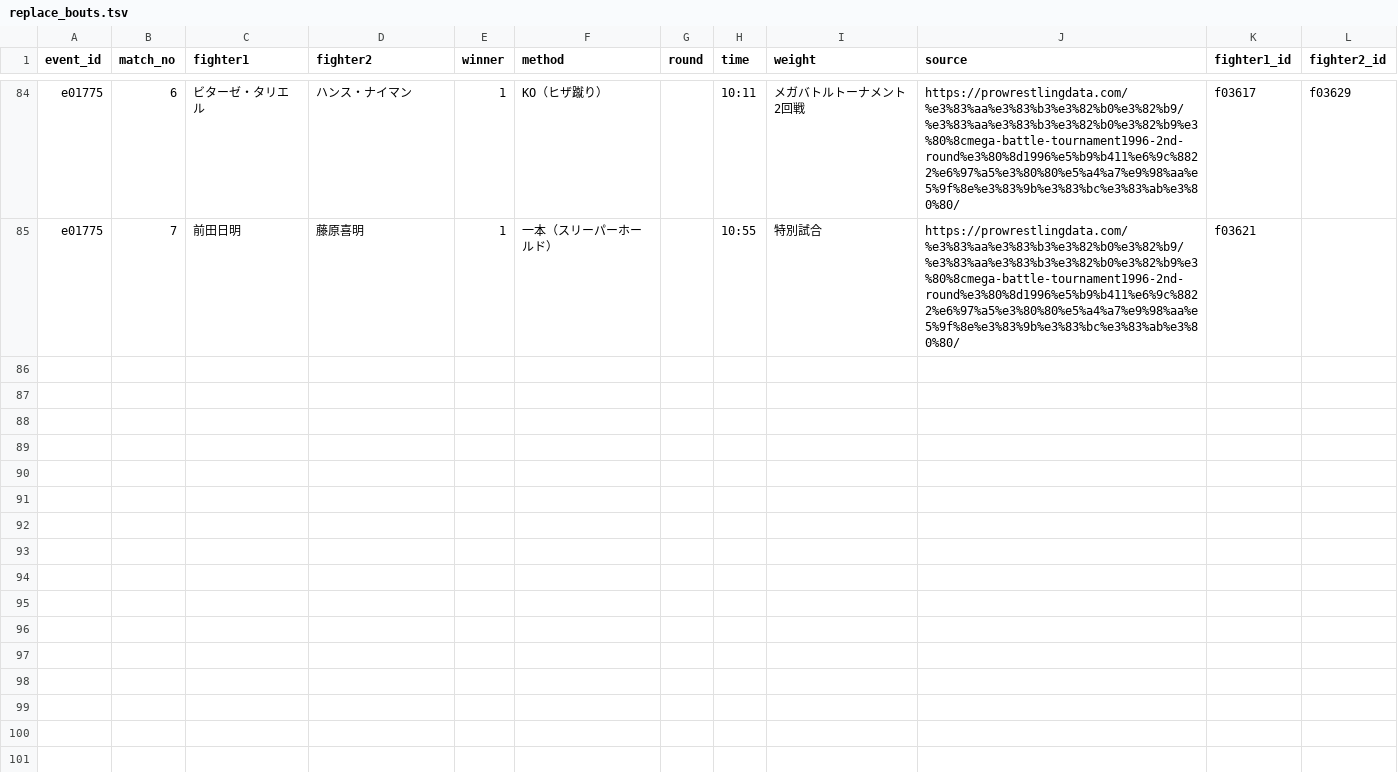
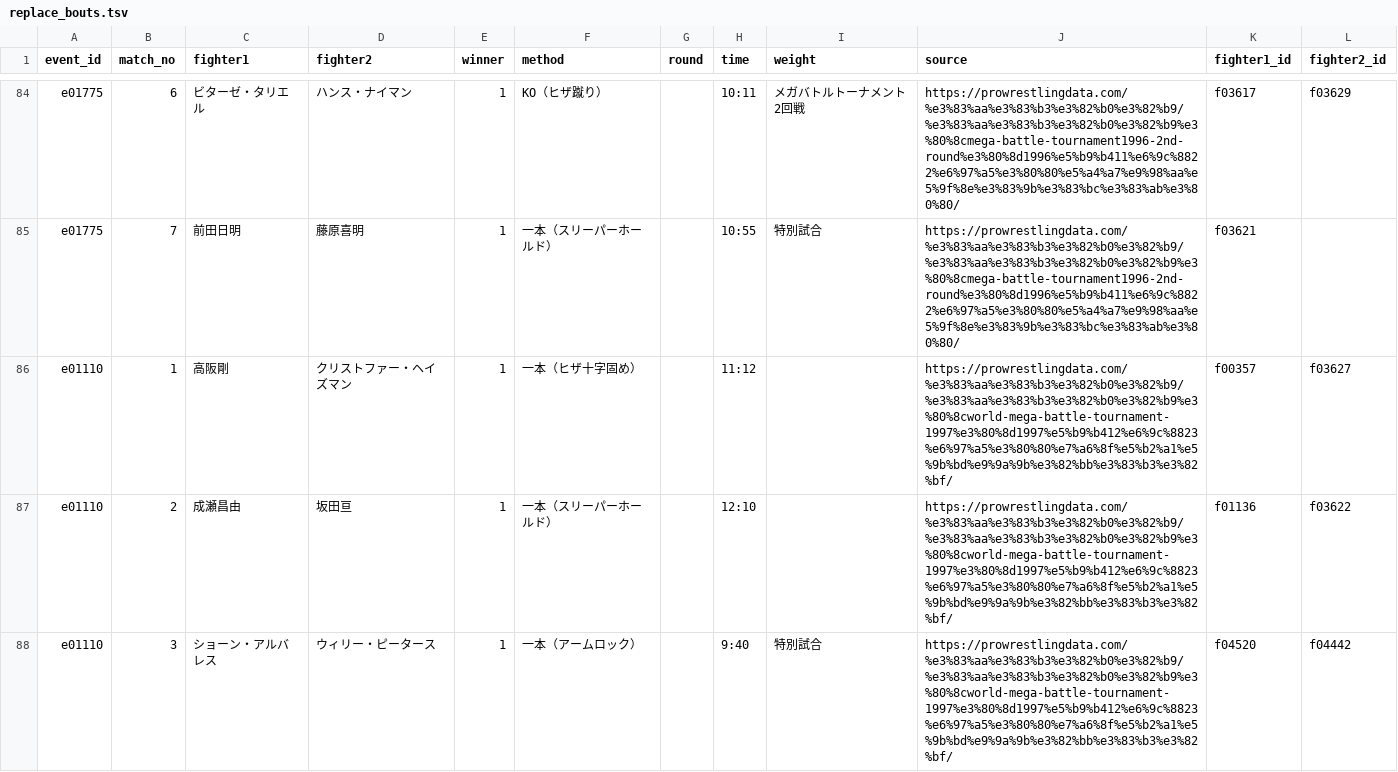
Before and after one commit to japan-mma-record/japan-mma-record.github.io, a TSV file: data/replace_bouts.tsv, drawn as a sheet; only a part is shown, gaps mark what is left out; the diff covers the shown part only; the diff names each change by its address in the sheet, - before the commit and + after, or states it on an @@ line.

```diff
--- a/data/replace_bouts.tsv
+++ b/data/replace_bouts.tsv
+row 86: e01110 | 1 | 高阪剛 | クリストファー・ヘイズマン | 1 | 一本（ヒザ十字固め） |  | 11:12 |  | https://prowrestlingdata.com/%e3%83%aa%e3%83%b3%e3%82%b0%e3%82%b9/%e3%83%aa%e3%83%b3%e3%82%b0%e3%82%b9%e3%80%8cworld-mega-battle-tournament-1997%e3%80%8d1997%e5%b9%b412%e6%9c%8823%e6%97%a5%e3%80%80%e7%a6%8f%e5%b2%a1%e5%9b%bd%e9%9a%9b%e3%82%bb%e3%83%b3%e3%82%bf/ | f00357 | f03627
+row 87: e01110 | 2 | 成瀬昌由 | 坂田亘 | 1 | 一本（スリーパーホールド） |  | 12:10 |  | https://prowrestlingdata.com/%e3%83%aa%e3%83%b3%e3%82%b0%e3%82%b9/%e3%83%aa%e3%83%b3%e3%82%b0%e3%82%b9%e3%80%8cworld-mega-battle-tournament-1997%e3%80%8d1997%e5%b9%b412%e6%9c%8823%e6%97%a5%e3%80%80%e7%a6%8f%e5%b2%a1%e5%9b%bd%e9%9a%9b%e3%82%bb%e3%83%b3%e3%82%bf/ | f01136 | f03622
+row 88: e01110 | 3 | ショーン・アルバレス | ウィリー・ピータース | 1 | 一本（アームロック） |  | 9:40 | 特別試合 | https://prowrestlingdata.com/%e3%83%aa%e3%83%b3%e3%82%b0%e3%82%b9/%e3%83%aa%e3%83%b3%e3%82%b0%e3%82%b9%e3%80%8cworld-mega-battle-tournament-1997%e3%80%8d1997%e5%b9%b412%e6%9c%8823%e6%97%a5%e3%80%80%e7%a6%8f%e5%b2%a1%e5%9b%bd%e9%9a%9b%e3%82%bb%e3%83%b3%e3%82%bf/ | f04520 | f04442
```
Also changed, not shown: 9 added rows elsewhere in this file, 2 other files.
